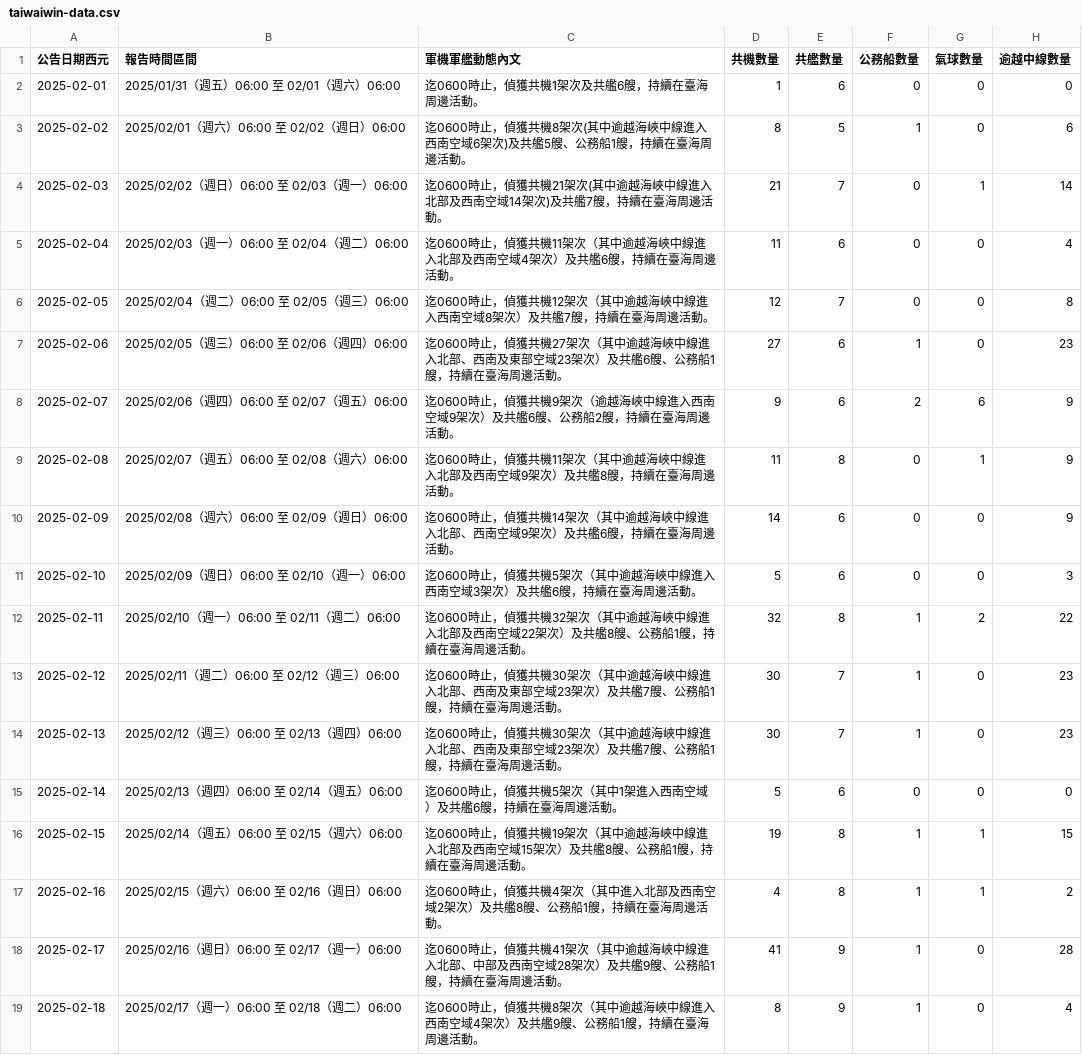
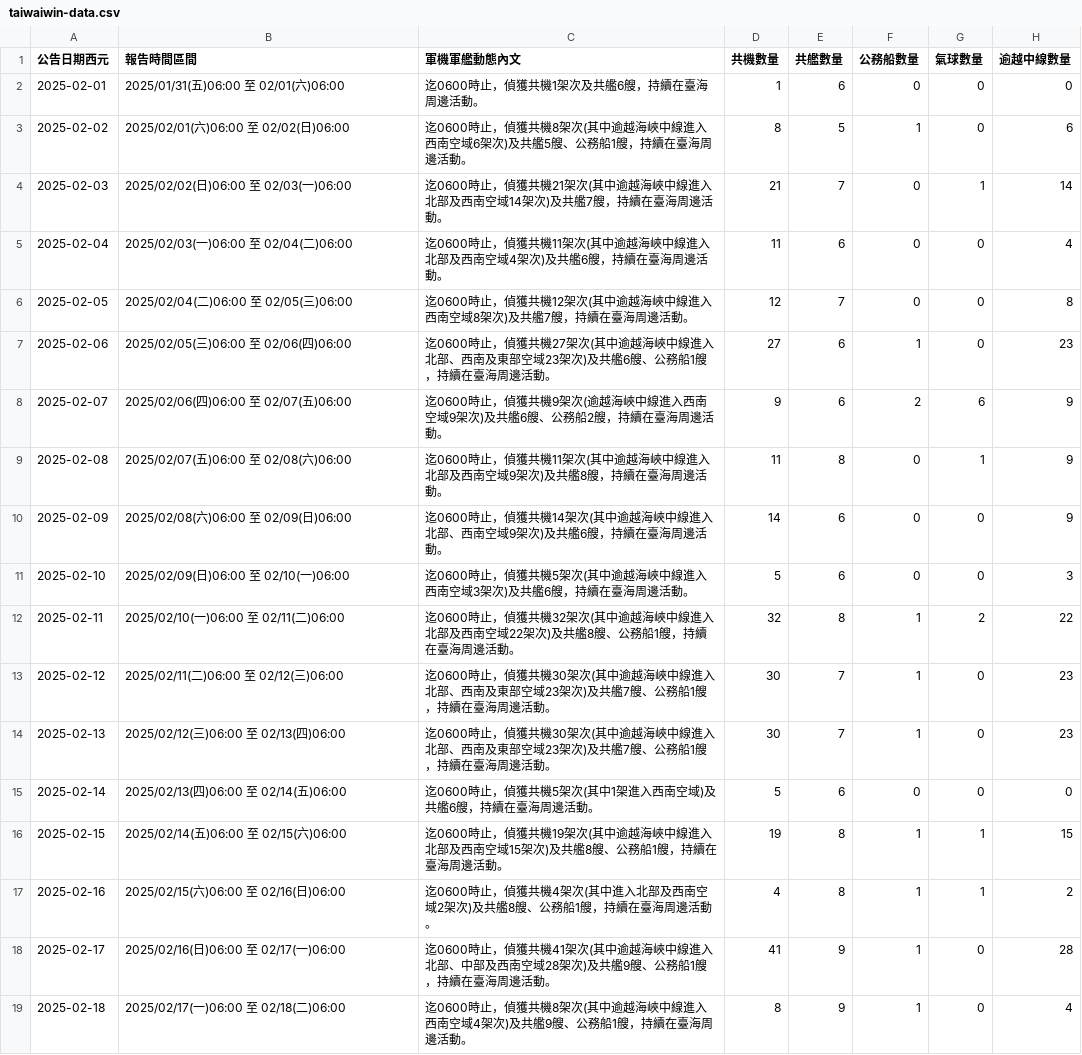
Before and after one commit to marcsie/taiwainwin, a CSV file: raw/taiwaiwin-data.csv, drawn as a sheet; only a part is shown; the diff covers the shown part only.

Commit message:
Update taiwaiwin-data.csv

```diff
--- a/raw/taiwaiwin-data.csv
+++ b/raw/taiwaiwin-data.csv
@@ -1,19 +1,19 @@
 公告日期西元,報告時間區間,軍機軍艦動態內文,共機數量,共艦數量,公務船數量,氣球數量,逾越中線數量
-2025-02-01,2025/01/31（週五）06:00 至 02/01（週六）06:00,迄0600時止，偵獲共機1架次及共艦6艘，持續在臺海周邊活動。,1,6,0,0,0
-2025-02-02,2025/02/01（週六）06:00 至 02/02（週日）06:00,迄0600時止，偵獲共機8架次(其中逾越海峽中線進入西南空域6架次)及共艦5艘、公務船1艘，持續在臺海周邊活動。,8,5,1,0,6
-2025-02-03,2025/02/02（週日）06:00 至 02/03（週一）06:00,迄0600時止，偵獲共機21架次(其中逾越海峽中線進入北部及西南空域14架次)及共艦7艘，持續在臺海周邊活動。,21,7,0,1,14
-2025-02-04,2025/02/03（週一）06:00 至 02/04（週二）06:00,迄0600時止，偵獲共機11架次（其中逾越海峽中線進入北部及西南空域4架次）及共艦6艘，持續在臺海周邊活動。,11,6,0,0,4
-2025-02-05,2025/02/04（週二）06:00 至 02/05（週三）06:00,迄0600時止，偵獲共機12架次（其中逾越海峽中線進入西南空域8架次）及共艦7艘，持續在臺海周邊活動。,12,7,0,0,8
-2025-02-06,2025/02/05（週三）06:00 至 02/06（週四）06:00,迄0600時止，偵獲共機27架次（其中逾越海峽中線進入北部、西南及東部空域23架次）及共艦6艘、公務船1艘，持續在臺海周邊活動。,27,6,1,0,23
-2025-02-07,2025/02/06（週四）06:00 至 02/07（週五）06:00,迄0600時止，偵獲共機9架次（逾越海峽中線進入西南空域9架次）及共艦6艘、公務船2艘，持續在臺海周邊活動。,9,6,2,6,9
-2025-02-08,2025/02/07（週五）06:00 至 02/08（週六）06:00,迄0600時止，偵獲共機11架次（其中逾越海峽中線進入北部及西南空域9架次）及共艦8艘，持續在臺海周邊活動。,11,8,0,1,9
-2025-02-09,2025/02/08（週六）06:00 至 02/09（週日）06:00,迄0600時止，偵獲共機14架次（其中逾越海峽中線進入北部、西南空域9架次）及共艦6艘，持續在臺海周邊活動。,14,6,0,0,9
-2025-02-10,2025/02/09（週日）06:00 至 02/10（週一）06:00,迄0600時止，偵獲共機5架次（其中逾越海峽中線進入西南空域3架次）及共艦6艘，持續在臺海周邊活動。,5,6,0,0,3
-2025-02-11,2025/02/10（週一）06:00 至 02/11（週二）06:00,迄0600時止，偵獲共機32架次（其中逾越海峽中線進入北部及西南空域22架次）及共艦8艘、公務船1艘，持續在臺海周邊活動。,32,8,1,2,22
-2025-02-12,2025/02/11（週二）06:00 至 02/12（週三）06:00,迄0600時止，偵獲共機30架次（其中逾越海峽中線進入北部、西南及東部空域23架次）及共艦7艘、公務船1艘，持續在臺海周邊活動。,30,7,1,0,23
-2025-02-13,2025/02/12（週三）06:00 至 02/13（週四）06:00,迄0600時止，偵獲共機30架次（其中逾越海峽中線進入北部、西南及東部空域23架次）及共艦7艘、公務船1艘，持續在臺海周邊活動。,30,7,1,0,23
-2025-02-14,2025/02/13（週四）06:00 至 02/14（週五）06:00,迄0600時止，偵獲共機5架次（其中1架進入西南空域）及共艦6艘，持續在臺海周邊活動。,5,6,0,0,0
-2025-02-15,2025/02/14（週五）06:00 至 02/15（週六）06:00,迄0600時止，偵獲共機19架次（其中逾越海峽中線進入北部及西南空域15架次）及共艦8艘、公務船1艘，持續在臺海周邊活動。,19,8,1,1,15
-2025-02-16,2025/02/15（週六）06:00 至 02/16（週日）06:00,迄0600時止，偵獲共機4架次（其中進入北部及西南空域2架次）及共艦8艘、公務船1艘，持續在臺海周邊活動。,4,8,1,1,2
-2025-02-17,2025/02/16（週日）06:00 至 02/17（週一）06:00,迄0600時止，偵獲共機41架次（其中逾越海峽中線進入北部、中部及西南空域28架次）及共艦9艘、公務船1艘，持續在臺海周邊活動。,41,9,1,0,28
-2025-02-18,2025/02/17（週一）06:00 至 02/18（週二）06:00,迄0600時止，偵獲共機8架次（其中逾越海峽中線進入西南空域4架次）及共艦9艘、公務船1艘，持續在臺海周邊活動。,8,9,1,0,4
+2025-02-01,2025/01/31(五)06:00 至 02/01(六)06:00,迄0600時止，偵獲共機1架次及共艦6艘，持續在臺海周邊活動。,1,6,0,0,0
+2025-02-02,2025/02/01(六)06:00 至 02/02(日)06:00,迄0600時止，偵獲共機8架次(其中逾越海峽中線進入西南空域6架次)及共艦5艘、公務船1艘，持續在臺海周邊活動。,8,5,1,0,6
+2025-02-03,2025/02/02(日)06:00 至 02/03(一)06:00,迄0600時止，偵獲共機21架次(其中逾越海峽中線進入北部及西南空域14架次)及共艦7艘，持續在臺海周邊活動。,21,7,0,1,14
+2025-02-04,2025/02/03(一)06:00 至 02/04(二)06:00,迄0600時止，偵獲共機11架次(其中逾越海峽中線進入北部及西南空域4架次)及共艦6艘，持續在臺海周邊活動。,11,6,0,0,4
+2025-02-05,2025/02/04(二)06:00 至 02/05(三)06:00,迄0600時止，偵獲共機12架次(其中逾越海峽中線進入西南空域8架次)及共艦7艘，持續在臺海周邊活動。,12,7,0,0,8
+2025-02-06,2025/02/05(三)06:00 至 02/06(四)06:00,迄0600時止，偵獲共機27架次(其中逾越海峽中線進入北部、西南及東部空域23架次)及共艦6艘、公務船1艘，持續在臺海周邊活動。,27,6,1,0,23
+2025-02-07,2025/02/06(四)06:00 至 02/07(五)06:00,迄0600時止，偵獲共機9架次(逾越海峽中線進入西南空域9架次)及共艦6艘、公務船2艘，持續在臺海周邊活動。,9,6,2,6,9
+2025-02-08,2025/02/07(五)06:00 至 02/08(六)06:00,迄0600時止，偵獲共機11架次(其中逾越海峽中線進入北部及西南空域9架次)及共艦8艘，持續在臺海周邊活動。,11,8,0,1,9
+2025-02-09,2025/02/08(六)06:00 至 02/09(日)06:00,迄0600時止，偵獲共機14架次(其中逾越海峽中線進入北部、西南空域9架次)及共艦6艘，持續在臺海周邊活動。,14,6,0,0,9
+2025-02-10,2025/02/09(日)06:00 至 02/10(一)06:00,迄0600時止，偵獲共機5架次(其中逾越海峽中線進入西南空域3架次)及共艦6艘，持續在臺海周邊活動。,5,6,0,0,3
+2025-02-11,2025/02/10(一)06:00 至 02/11(二)06:00,迄0600時止，偵獲共機32架次(其中逾越海峽中線進入北部及西南空域22架次)及共艦8艘、公務船1艘，持續在臺海周邊活動。,32,8,1,2,22
+2025-02-12,2025/02/11(二)06:00 至 02/12(三)06:00,迄0600時止，偵獲共機30架次(其中逾越海峽中線進入北部、西南及東部空域23架次)及共艦7艘、公務船1艘，持續在臺海周邊活動。,30,7,1,0,23
+2025-02-13,2025/02/12(三)06:00 至 02/13(四)06:00,迄0600時止，偵獲共機30架次(其中逾越海峽中線進入北部、西南及東部空域23架次)及共艦7艘、公務船1艘，持續在臺海周邊活動。,30,7,1,0,23
+2025-02-14,2025/02/13(四)06:00 至 02/14(五)06:00,迄0600時止，偵獲共機5架次(其中1架進入西南空域)及共艦6艘，持續在臺海周邊活動。,5,6,0,0,0
+2025-02-15,2025/02/14(五)06:00 至 02/15(六)06:00,迄0600時止，偵獲共機19架次(其中逾越海峽中線進入北部及西南空域15架次)及共艦8艘、公務船1艘，持續在臺海周邊活動。,19,8,1,1,15
+2025-02-16,2025/02/15(六)06:00 至 02/16(日)06:00,迄0600時止，偵獲共機4架次(其中進入北部及西南空域2架次)及共艦8艘、公務船1艘，持續在臺海周邊活動。,4,8,1,1,2
+2025-02-17,2025/02/16(日)06:00 至 02/17(一)06:00,迄0600時止，偵獲共機41架次(其中逾越海峽中線進入北部、中部及西南空域28架次)及共艦9艘、公務船1艘，持續在臺海周邊活動。,41,9,1,0,28
+2025-02-18,2025/02/17(一)06:00 至 02/18(二)06:00,迄0600時止，偵獲共機8架次(其中逾越海峽中線進入西南空域4架次)及共艦9艘、公務船1艘，持續在臺海周邊活動。,8,9,1,0,4
```
Also changed, not shown: 123 edited cells elsewhere in this file.
